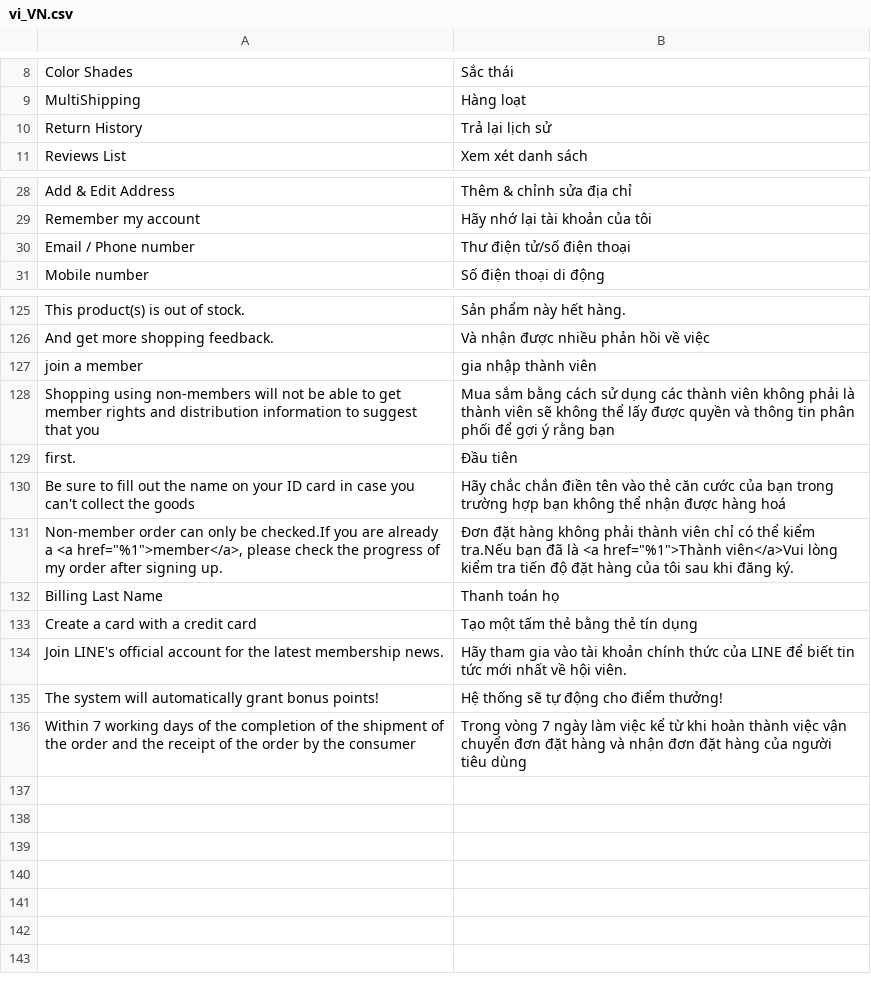
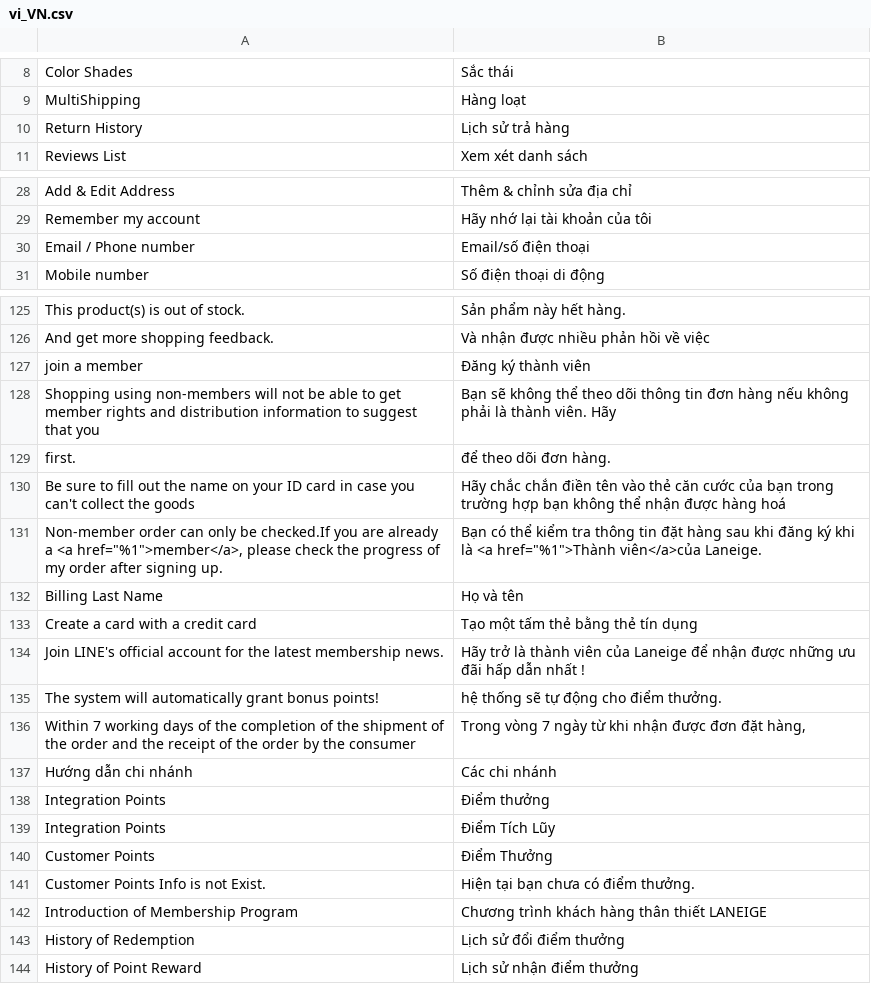
Before and after one commit to congvt305/staging-twap, a CSV file: app/design/frontend/Laneige/vn/i18n/vi_VN.csv, drawn as a sheet; only a part is shown, gaps mark what is left out; the diff covers the shown part only; the diff names each change by its address in the sheet, - before the commit and + after, or states it on an @@ line.

Commit message:
fix translation

```diff
--- a/app/design/frontend/Laneige/vn/i18n/vi_VN.csv
+++ b/app/design/frontend/Laneige/vn/i18n/vi_VN.csv
-B10: Trả lại lịch sử
+B10: Lịch sử trả hàng
-B30: Thư điện tử/số điện thoại
+B30: Email/số điện thoại
-B127: gia nhập thành viên
+B127: Đăng ký thành viên
-B128: Mua sắm bằng cách sử dụng các thành viên không phải là thành viên sẽ không thể lấy được quyền và thông tin phân phối để gợi ý rằng bạn
+B128: Bạn sẽ không thể theo dõi thông tin đơn hàng nếu không phải là thành viên. Hãy
-B129: Đầu tiên
+B129: để theo dõi đơn hàng.
-B131: Đơn đặt hàng không phải thành viên chỉ có thể kiểm tra.Nếu bạn đã là <a href="%1">Thành viên</a>Vui lòng kiểm tra tiến độ đặt hàng của tôi sau khi đăng ký.
+B131: Bạn có thể kiểm tra thông tin đặt hàng sau khi đăng ký khi là <a href="%1">Thành viên</a>của Laneige.
-B132: Thanh toán họ
+B132: Họ và tên
-B134: Hãy tham gia vào tài khoản chính thức của LINE để biết tin tức mới nhất về hội viên.
+B134: Hãy trở là thành viên của Laneige để nhận được những ưu đãi hấp dẫn nhất !
-B135: Hệ thống sẽ tự động cho điểm thưởng!
+B135: hệ thống sẽ tự động cho điểm thưởng.
-B136: …7 ngày làm việc kể từ khi hoàn thành việc vận chuyển đơn đặt hàng và nhận đơn đặt hàng của người tiêu dùng
+B136: …7 ngày từ khi nhận được đơn đặt hàng,
+row 137: Hướng dẫn chi nhánh | Các chi nhánh
+row 138: Integration Points | Điểm thưởng
+row 139: Integration Points | Điểm Tích Lũy
+row 140: Customer Points | Điểm Thưởng
+row 141: Customer Points Info is not Exist. | Hiện tại bạn chưa có điểm thưởng.
+row 142: Introduction of Membership Program | Chương trình khách hàng thân thiết LANEIGE
+row 143: History of Redemption | Lịch sử đổi điểm thưởng
+row 144: History of Point Reward | Lịch sử nhận điểm thưởng
```
Also changed, not shown: 1 edited cell elsewhere in this file, app/code/Eguana/CustomerBulletin/i18n/vi_VN.csv, app/code/Eguana/Directory/i18n/vi_VN.csv, 4 other files.
